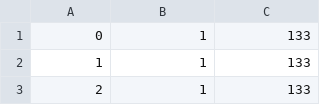
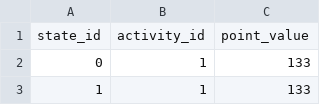
Before and after one commit to BrowenChen/Cognitive-Tools-for-Self-Mastery, a CSV file: app/assets/data/points.csv, drawn as a sheet; only a part is shown; the shorter side is filled out with more unchanged rows; the diff names each change by its address in the sheet, - before the commit and + after, or states it on an @@ line.

Commit message:
Added Header to points.csv.

```diff
--- a/app/assets/data/points.csv
+++ b/app/assets/data/points.csv
+row 1: state_id | activity_id | point_value
```
